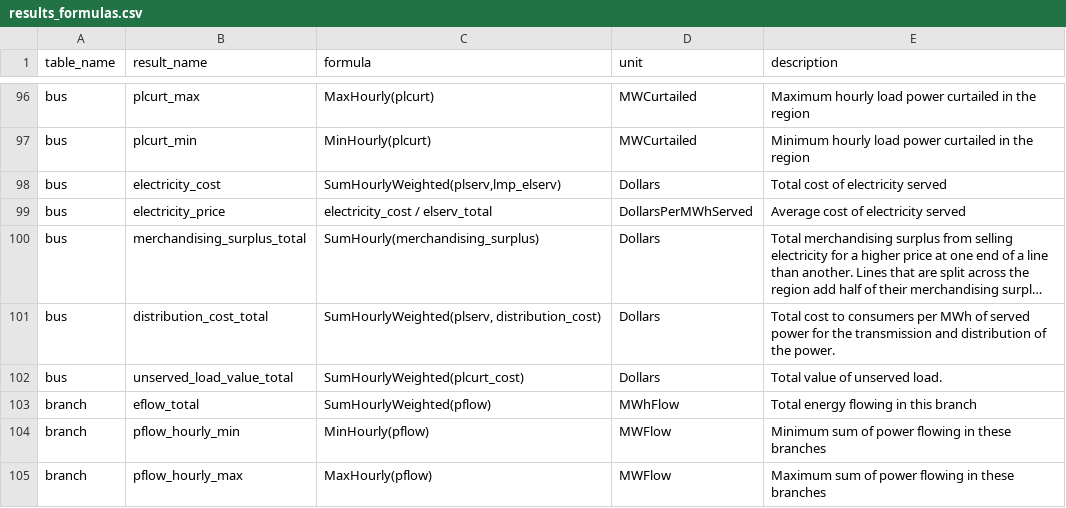
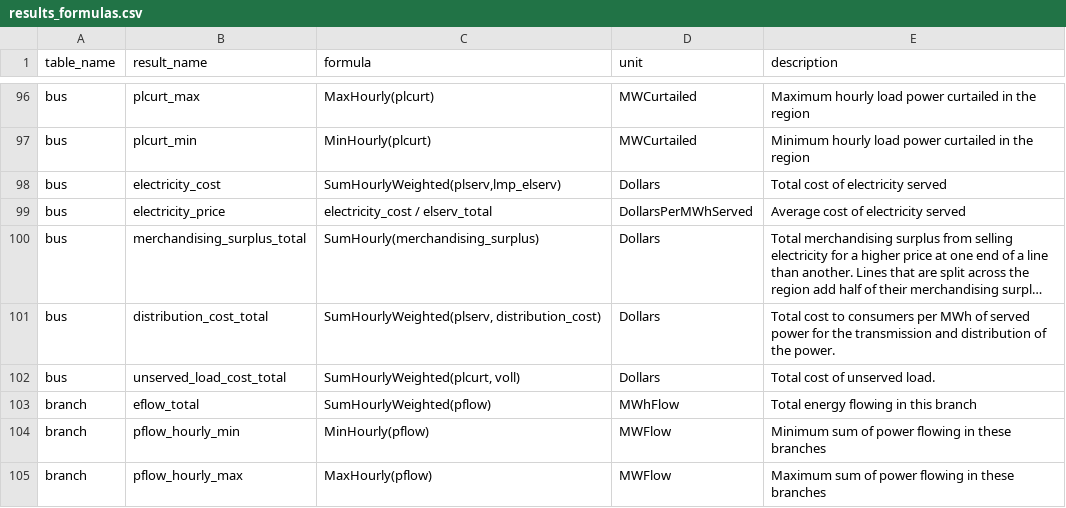
Before and after one commit to e4st-dev/E4ST.jl, a CSV file: src/results/results_formulas.csv, drawn as a sheet; only a part is shown, gaps mark what is left out; long unchanged cells end in …; the diff names each change by its address in the sheet, - before the commit and + after, or states it on an @@ line.

Commit message:
Simplify unserved load cost formula

```diff
--- a/src/results/results_formulas.csv
+++ b/src/results/results_formulas.csv
-B102 (result_name): unserved_load_value_total
+B102 (result_name): unserved_load_cost_total
-C102 (formula): SumHourlyWeighted(plcurt_cost)
+C102 (formula): SumHourlyWeighted(plcurt, voll)
-E102 (description): Total value of unserved load.
+E102 (description): Total cost of unserved load.
```
Also changed, not shown: 2 other files.
